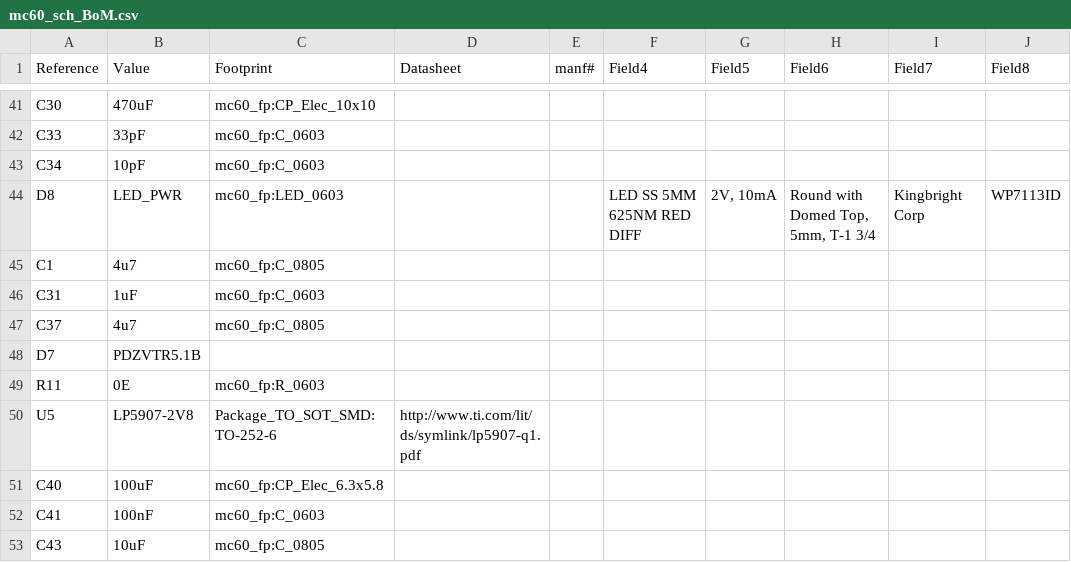
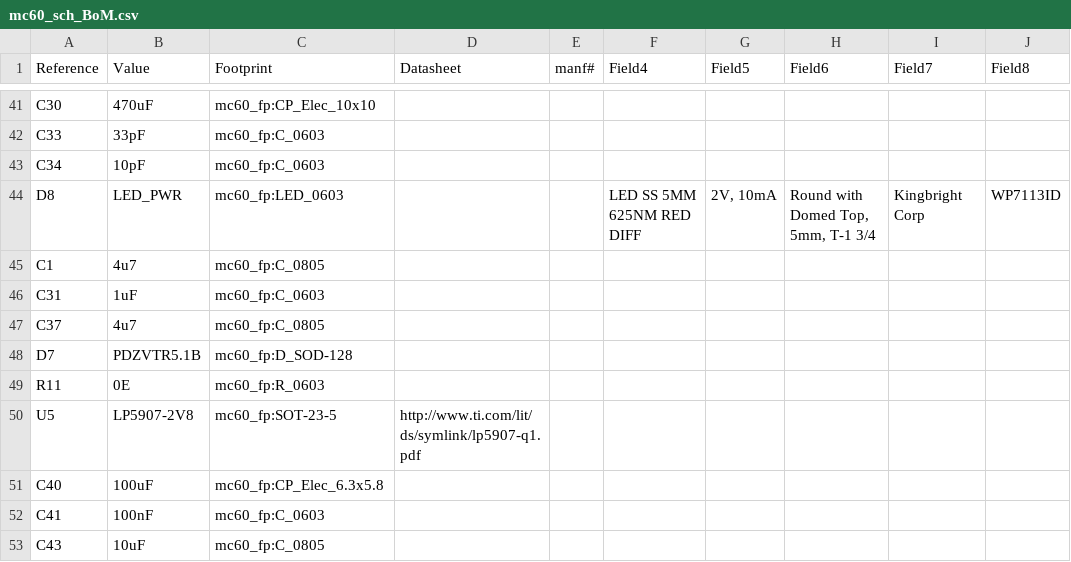
Before and after one commit to wyolum/MC60, a CSV file: kicad/mc60_sch_BoM.csv, drawn as a sheet; only a part is shown, gaps mark what is left out; the diff covers the shown part only; the diff names each change by its address in the sheet, - before the commit and + after, or states it on an @@ line.

```diff
--- a/kicad/mc60_sch_BoM.csv
+++ b/kicad/mc60_sch_BoM.csv
-C48 (Footprint): (empty)
+C48 (Footprint): mc60_fp:D_SOD-128
-C50 (Footprint): Package_TO_SOT_SMD:TO-252-6
+C50 (Footprint): mc60_fp:SOT-23-5
```
Also changed, not shown: 23 edited cells elsewhere in this file, 27 other files.
